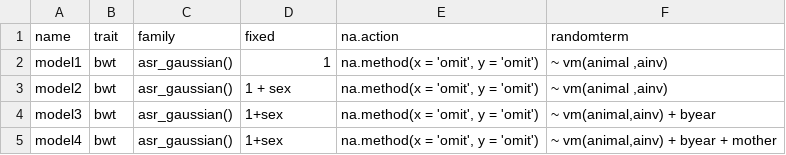
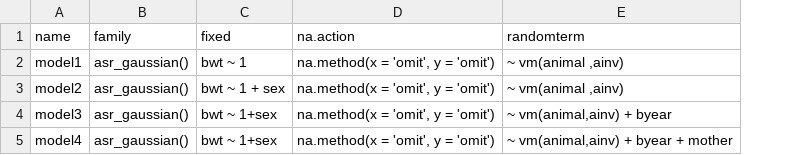
Before and after one commit to cfljam/FutureModels, a CSV file: pipelines/fit_asreml/DATA/models.csv, drawn as a sheet; removed rows and columns are numbered as before the commit, all else as after; the diff names each change by its address in the sheet, - before the commit and + after, or states it on an @@ line.

Commit message:
working with csv input and full fixed and random formulae

```diff
--- a/pipelines/fit_asreml/DATA/models.csv
+++ b/pipelines/fit_asreml/DATA/models.csv
-column B (trait), rows 2-5: all bwt
-C2 (fixed): 1
+C2 (fixed): bwt ~ 1
-C3 (fixed): 1 + sex
+C3 (fixed): bwt ~ 1 + sex
-C4:C5 (fixed): 1+sex
+C4:C5 (fixed): bwt ~ 1+sex
```
Also changed, not shown: 4 other files.
